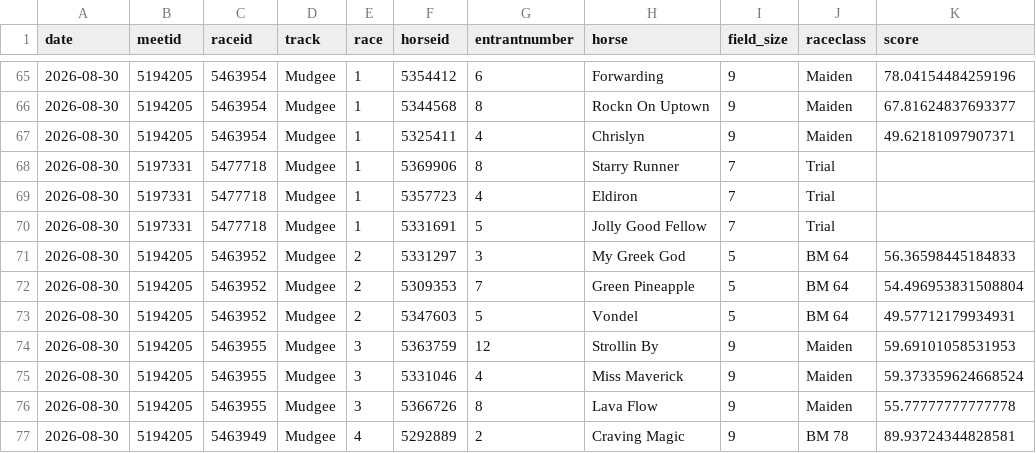
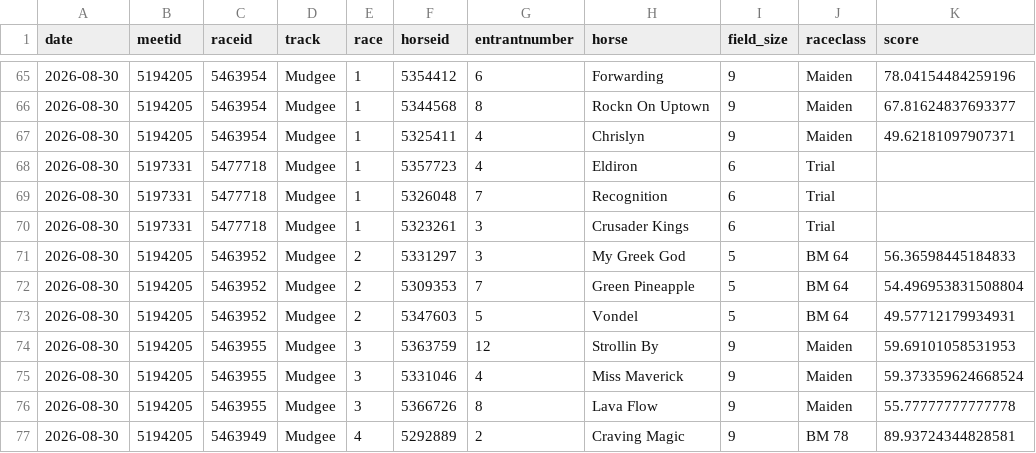
Before and after one commit to danielcappello/trackVision, a CSV file: race_ratings.csv, drawn as a sheet; only a part is shown, gaps mark what is left out.

```diff
--- a/race_ratings.csv
+++ b/race_ratings.csv
@@ -67,5 +67,5 @@ date,meetid,raceid,track,race,horseid,entrantnumber,horse,field_size,raceclass,s
 2026-08-30,5194205,5463954,Mudgee,1,5325411,4,Chrislyn,9,Maiden,49.62181097907371
-2026-08-30,5197331,5477718,Mudgee,1,5369906,8,Starry Runner,7,Trial,
-2026-08-30,5197331,5477718,Mudgee,1,5357723,4,Eldiron,7,Trial,
-2026-08-30,5197331,5477718,Mudgee,1,5331691,5,Jolly Good Fellow,7,Trial,
+2026-08-30,5197331,5477718,Mudgee,1,5357723,4,Eldiron,6,Trial,
+2026-08-30,5197331,5477718,Mudgee,1,5326048,7,Recognition,6,Trial,
+2026-08-30,5197331,5477718,Mudgee,1,5323261,3,Crusader Kings,6,Trial,
 2026-08-30,5194205,5463952,Mudgee,2,5331297,3,My Greek God,5,BM 64,56.36598445184833
```
Also changed, not shown: 1 other file.
